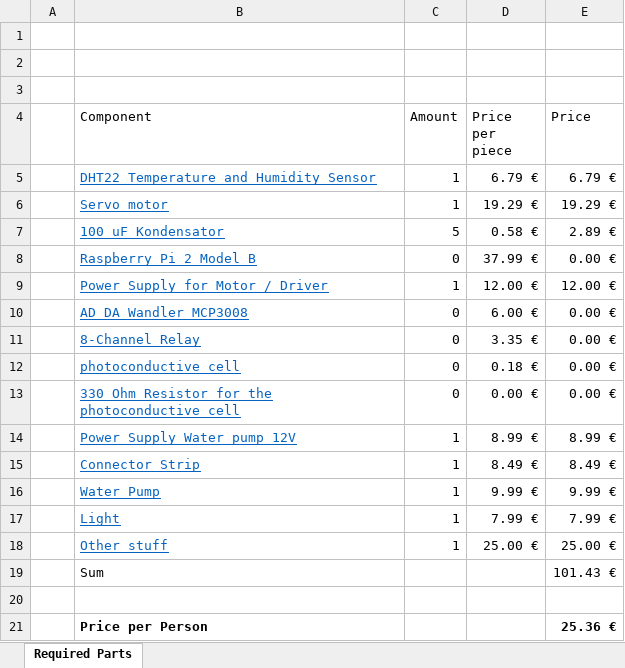
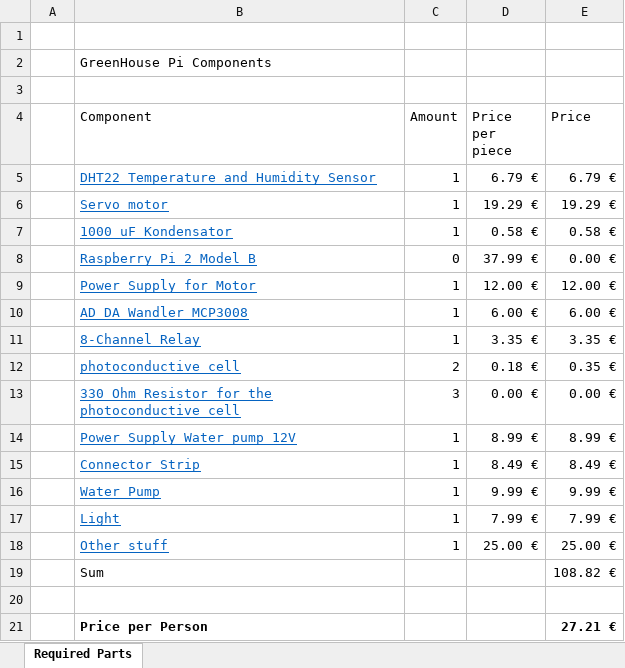
Before and after one commit to Sc0rpe/GreenHousePi, an Excel workbook: Documentation/parts.xlsx, sheet Required Parts, drawn as a sheet; values as stored, in another font and other column widths than the file's, no borders; table styles not drawn; removed rows and columns are numbered as before the commit, all else as after; the diff names each change by its address in the sheet, - before the commit and + after, or states it on an @@ line.

Commit message:
updated

```diff
--- a/Documentation/parts.xlsx (sheet Required Parts)
+++ b/Documentation/parts.xlsx (sheet Required Parts)
-B2 (Component): (empty)
+B2 (Component): GreenHouse Pi Components
-row 7:  | 100 uF Kondensator | 5 | 0.58 € | 2.89 €
+row 7:  | 1000 uF Kondensator | 1 | 0.58 € | 0.58 €
-B9 (Component): Power Supply for Motor / Driver
+B9 (Component): Power Supply for Motor
-C10:C11 (Amount): 0
+C10:C11 (Amount): 1
-E10 (Price): 0.00 €
+E10 (Price): 6.00 €
-E11 (Price): 0.00 €
+E11 (Price): 3.35 €
-C12 (Amount): 0
+C12 (Amount): 2
-E12 (Price): 0.00 €
+E12 (Price): 0.35 €
-C13 (Amount): 0
+C13 (Amount): 3
-E19 (Price): 101.43 €
+E19 (Price): 108.82 €
-E21 (Price): 25.36 €
+E21 (Price): 27.21 €
```
